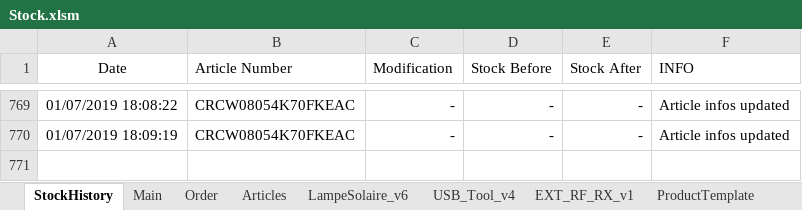
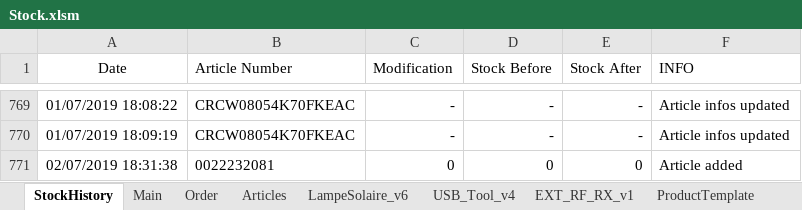
Before and after one commit to esseivan/Stock, an Excel workbook: Stock.xlsm, sheet StockHistory, drawn as a sheet; only a part is shown, gaps mark what is left out; values as stored, in another font and other column widths than the file's, no borders; table styles not drawn; the diff names each change by its address in the sheet, - before the commit and + after, or states it on an @@ line.

```diff
--- a/Stock.xlsm (sheet StockHistory)
+++ b/Stock.xlsm (sheet StockHistory)
+row 771: 02/07/2019 18:31:38 | 0022232081 | 0 | 0 | 0 | Article added
```
Also changed, not shown: sheet Articles.
